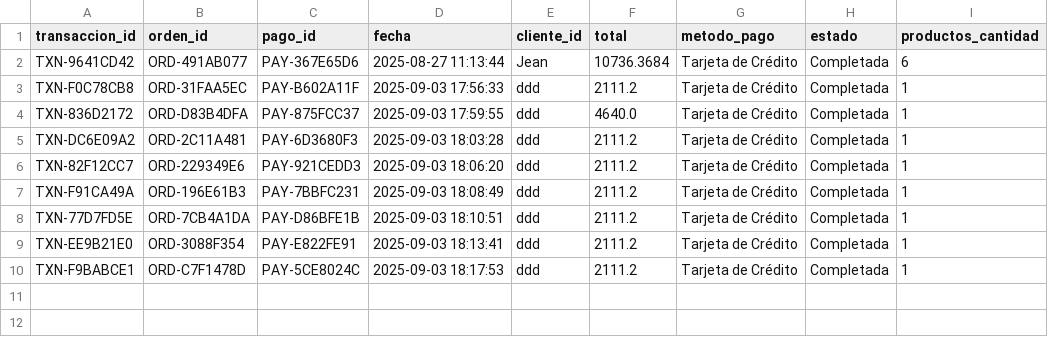
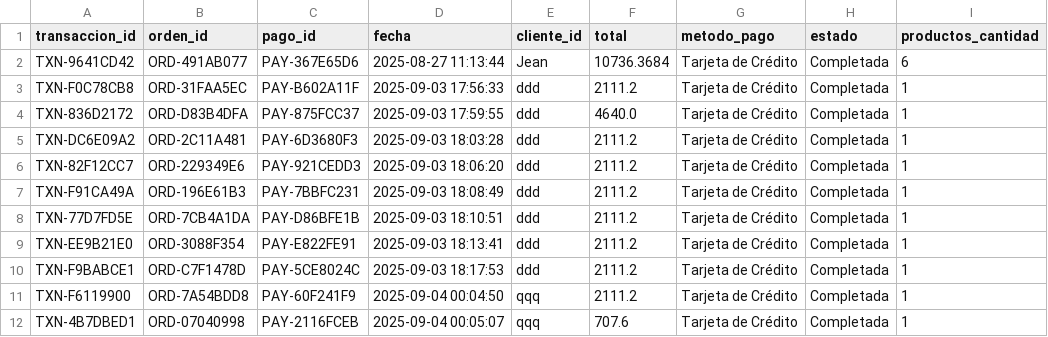
Before and after one commit to Armoon01/Proyecto-Estructuras-de-Datos, a CSV file: Data/transacciones.csv, drawn as a sheet; the diff names each change by its address in the sheet, - before the commit and + after, or states it on an @@ line.

```diff
--- a/Data/transacciones.csv
+++ b/Data/transacciones.csv
+row 11: TXN-F6119900 | ORD-7A54BDD8 | PAY-60F241F9 | 2025-09-04 00:04:50 | qqq | 2111.2 | Tarjeta de Crédito | Completada | 1
+row 12: TXN-4B7DBED1 | ORD-07040998 | PAY-2116FCEB | 2025-09-04 00:05:07 | qqq | 707.6 | Tarjeta de Crédito | Completada | 1
```
Also changed, not shown: Data/clientes.csv, Data/ordenes.csv, 5 other files.
